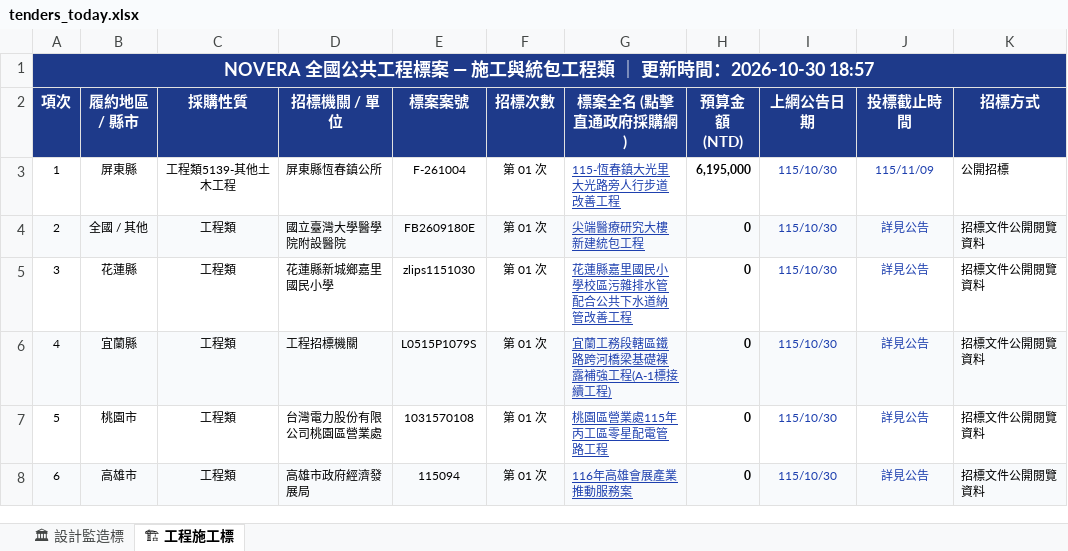
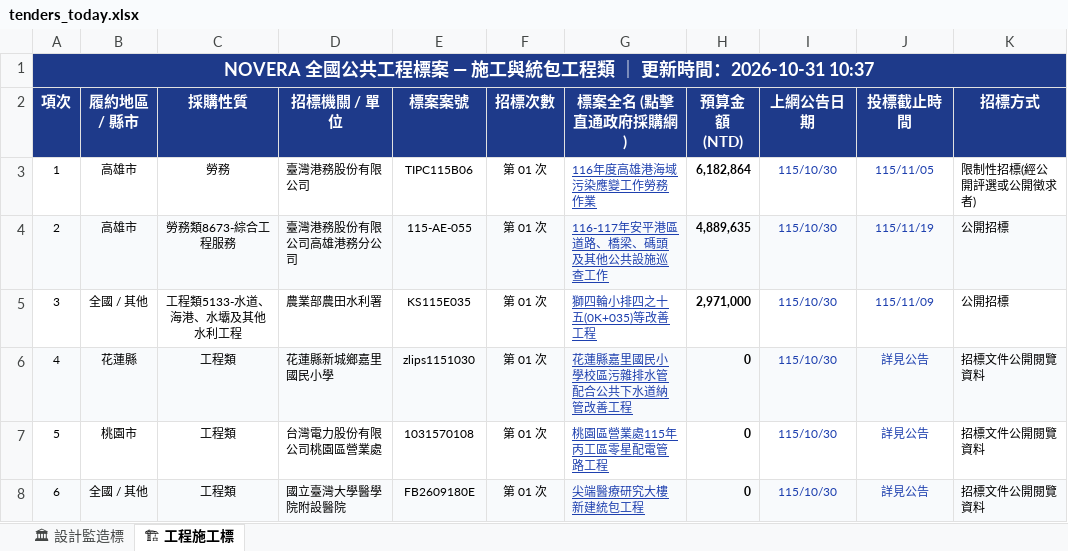
Before and after one commit to gardenai0222-a11y/gardenai0222-a11y.github.io, an Excel workbook: tenders_today.xlsx, sheet 🏗 工程施工標, drawn as a sheet; only a part is shown; values as stored, in another font and other column widths than the file's, no borders; the diff covers the shown part only; the diff names each change by its address in the sheet, - before the commit and + after, or states it on an @@ line.

```diff
--- a/tenders_today.xlsx (sheet 🏗 工程施工標)
+++ b/tenders_today.xlsx (sheet 🏗 工程施工標)
-A1 (項次): …新時間：2026-10-30 18:57
+A1 (項次): …新時間：2026-10-31 10:37
-B3 (履約地區 / 縣市): 屏東縣
+B3 (履約地區 / 縣市): 高雄市
-C3 (採購性質): 工程類5139-其他土木工程
+C3 (採購性質): 勞務
-D3 (招標機關 / 單位): 屏東縣恆春鎮公所
+D3 (招標機關 / 單位): 臺灣港務股份有限公司
-E3 (標案案號): F-261004
+E3 (標案案號): TIPC115B06
-G3 (標案全名 (點擊直通政府採購網)): 115-恆春鎮大光里大光路旁人行步道改善工程
+G3 (標案全名 (點擊直通政府採購網)): 116年度高雄港海域污染應變工作勞務作業
-H3 (預算金額 (NTD)): 6,195,000
+H3 (預算金額 (NTD)): 6,182,864
-J3 (投標截止時間): 115/11/09
+J3 (投標截止時間): 115/11/05
-K3 (招標方式): 公開招標
+K3 (招標方式): 限制性招標(經公開評選或公開徵求者)
-B4 (履約地區 / 縣市): 全國 / 其他
+B4 (履約地區 / 縣市): 高雄市
-C4 (採購性質): 工程類
+C4 (採購性質): 勞務類8673-綜合工程服務
-D4 (招標機關 / 單位): 國立臺灣大學醫學院附設醫院
+D4 (招標機關 / 單位): 臺灣港務股份有限公司高雄港務分公司
-E4 (標案案號): FB2609180E
+E4 (標案案號): 115-AE-055
-G4 (標案全名 (點擊直通政府採購網)): 尖端醫療研究大樓新建統包工程
+G4 (標案全名 (點擊直通政府採購網)): 116-117年安平港區道路、橋梁、碼頭及其他公共設施巡查工作
-H4 (預算金額 (NTD)): 0
+H4 (預算金額 (NTD)): 4,889,635
-J4 (投標截止時間): 詳見公告
+J4 (投標截止時間): 115/11/19
-K4:K5 (招標方式): 招標文件公開閱覽資料
+K4:K5 (招標方式): 公開招標
-B5 (履約地區 / 縣市): 花蓮縣
+B5 (履約地區 / 縣市): 全國 / 其他
-C5 (採購性質): 工程類
+C5 (採購性質): 工程類5133-水道、海港、水壩及其他水利工程
-D5 (招標機關 / 單位): 花蓮縣新城鄉嘉里國民小學
+D5 (招標機關 / 單位): 農業部農田水利署
-E5 (標案案號): zlips1151030
+E5 (標案案號): KS115E035
-G5 (標案全名 (點擊直通政府採購網)): 花蓮縣嘉里國民小學校區污雜排水管配合公共下水道納管改善工程
+G5 (標案全名 (點擊直通政府採購網)): 獅四輪小排四之十五(0K+035)等改善工程
-H5 (預算金額 (NTD)): 0
+H5 (預算金額 (NTD)): 2,971,000
-J5 (投標截止時間): 詳見公告
+J5 (投標截止時間): 115/11/09
-B6 (履約地區 / 縣市): 宜蘭縣
+B6 (履約地區 / 縣市): 花蓮縣
-D6 (招標機關 / 單位): 工程招標機關
+D6 (招標機關 / 單位): 花蓮縣新城鄉嘉里國民小學
-E6 (標案案號): L0515P1079S
+E6 (標案案號): zlips1151030
-G6 (標案全名 (點擊直通政府採購網)): 宜蘭工務段轄區鐵路跨河橋梁基礎裸露補強工程(A-1標接續工程)
+G6 (標案全名 (點擊直通政府採購網)): 花蓮縣嘉里國民小學校區污雜排水管配合公共下水道納管改善工程
-B8 (履約地區 / 縣市): 高雄市
+B8 (履約地區 / 縣市): 全國 / 其他
-D8 (招標機關 / 單位): 高雄市政府經濟發展局
+D8 (招標機關 / 單位): 國立臺灣大學醫學院附設醫院
-E8 (標案案號): 115094
+E8 (標案案號): FB2609180E
-G8 (標案全名 (點擊直通政府採購網)): 116年高雄會展產業推動服務案
+G8 (標案全名 (點擊直通政府採購網)): 尖端醫療研究大樓新建統包工程
```
Also changed, not shown: 545 edited cells elsewhere in this sheet, sheet 🏛 設計監造標, 今日政府電子採購網.xlsx, 2 other files.
